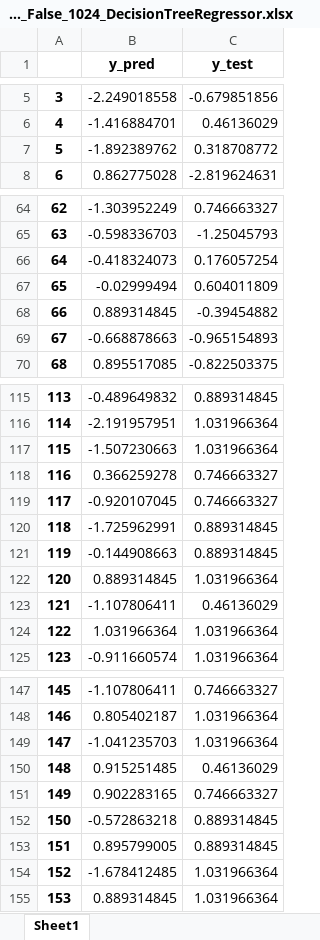
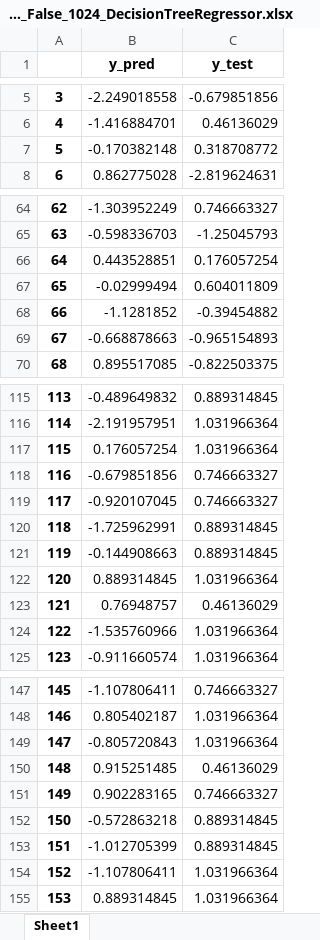
Before and after one commit to ashwinkd/MMSE_Prediction2021, an Excel workbook: train_results_False_1024_DecisionTreeRegressor.xlsx, sheet Sheet1, drawn as a sheet; only a part is shown, gaps mark what is left out; values as stored, in another font and other column widths than the file's, no borders; the diff covers the shown part only; the diff names each change by its address in the sheet, - before the commit and + after, or states it on an @@ line.

```diff
--- a/train_results_False_1024_DecisionTreeRegressor.xlsx (sheet Sheet1)
+++ b/train_results_False_1024_DecisionTreeRegressor.xlsx (sheet Sheet1)
-B7 (y_pred): -1.892389762
+B7 (y_pred): -0.170382148
-B66 (y_pred): -0.418324073
+B66 (y_pred): 0.443528851
-B68 (y_pred): 0.889314845
+B68 (y_pred): -1.1281852
-B117 (y_pred): -1.507230663
+B117 (y_pred): 0.176057254
-B118 (y_pred): 0.366259278
+B118 (y_pred): -0.679851856
-B123 (y_pred): -1.107806411
+B123 (y_pred): 0.76948757
-B124 (y_pred): 1.031966364
+B124 (y_pred): -1.535760966
-B149 (y_pred): -1.041235703
+B149 (y_pred): -0.805720843
-B153 (y_pred): 0.895799005
+B153 (y_pred): -1.012705399
-B154 (y_pred): -1.678412485
+B154 (y_pred): -1.107806411
```
Also changed, not shown: 3 edited cells elsewhere in this sheet, adresso_1024_regression_False_.xlsx, train_results_False_1024_SVR.xlsx, 5 other files.
